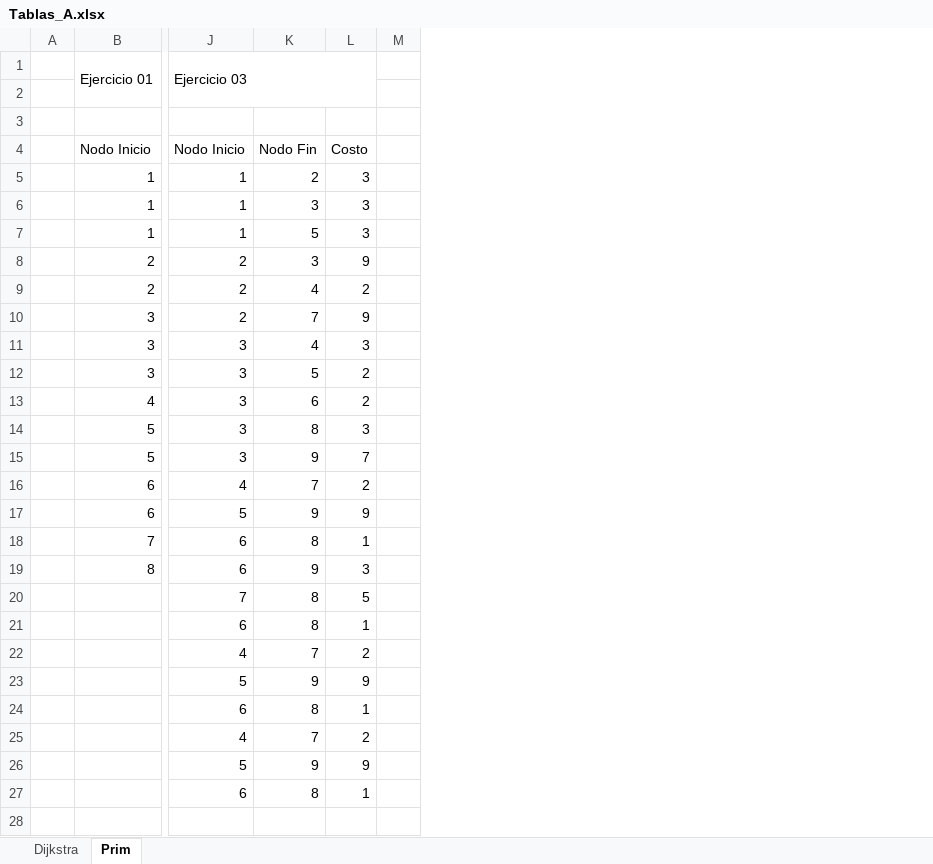
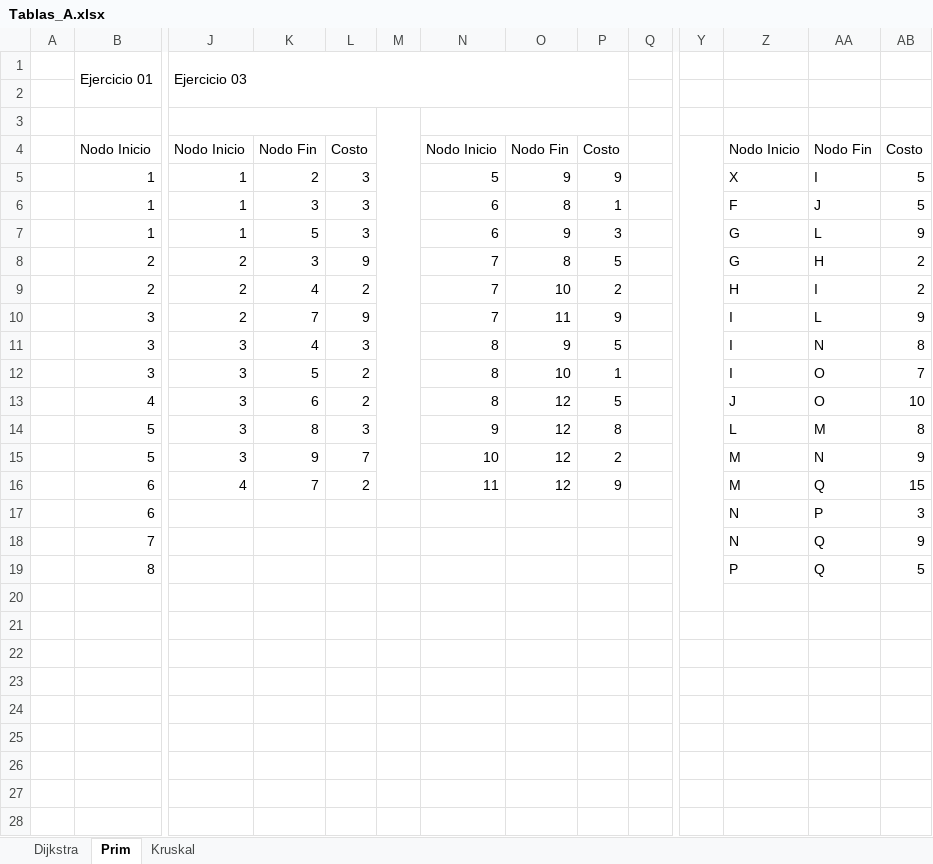
Before and after one commit to brokenerk/Analisis-Algoritmos, an Excel workbook: Abigail/Ejercicio09/Tablas_A.xlsx, sheet Prim, drawn as a sheet; only a part is shown, gaps mark what is left out; values as stored, in another font and other column widths than the file's, no cell formats; removed rows and columns are numbered as before the commit, all else as after; rows hold the shown columns only; the diff covers the shown part only; the diff names each change by its address in the sheet, - before the commit and + after, or states it on an @@ line.

```diff
--- a/Abigail/Ejercicio09/Tablas_A.xlsx (sheet Prim)
+++ b/Abigail/Ejercicio09/Tablas_A.xlsx (sheet Prim)
+sheet tab: Kruskal
+column N, rows 4-16: Nodo Inicio | 5 | 6 | 6 | 7 | 7 | 7 | 8 | 8 | 8 | 9 | 10 | 11
+column O, rows 4-16: Nodo Fin | 9 | 8 | 9 | 8 | 10 | 11 | 9 | 10 | 12 | 12 | 12 | 12
+column P, rows 4-16: Costo | 9 | 1 | 3 | 5 | 2 | 9 | 5 | 1 | 5 | 8 | 2 | 9
+column Q, empty
+column Y, empty
+column Z, rows 4-19: Nodo Inicio | X | F | G | G | H | I | I | I | J | L | M | M | N | N | P
+column AA, rows 4-19: Nodo Fin | I | J | L | H | I | L | N | O | O | M | N | Q | P | Q | Q
+column AB, rows 4-19: Costo | 5 | 5 | 9 | 2 | 2 | 9 | 8 | 7 | 10 | 8 | 9 | 15 | 3 | 9 | 5
-J1:L2 merged
+J1:P2 merged
+J3:L3 merged
+M3:M16 merged
-J17: 5
+J17: (empty)
-K17: 9
+K17: (empty)
-L17: 9
+L17: (empty)
-J18:J19: 6
+J18:J19: (empty)
-K18: 8
+K18: (empty)
-L18: 1
+L18: (empty)
-K19: 9
+K19: (empty)
-L19: 3
+L19: (empty)
-J20: 7
+J20: (empty)
-K20: 8
+K20: (empty)
-L20: 5
+L20: (empty)
-row 21:  |  | 6 | 8 | 1
-row 22:  |  | 4 | 7 | 2
-row 23:  |  | 5 | 9 | 9
-row 24:  |  | 6 | 8 | 1
-row 25:  |  | 4 | 7 | 2
-row 26:  |  | 5 | 9 | 9
-row 27:  |  | 6 | 8 | 1
-row 28: (empty)
```
Also changed, not shown: 2 removed rows elsewhere in this sheet, sheet Dijkstra, cell formats, 31 other files.
